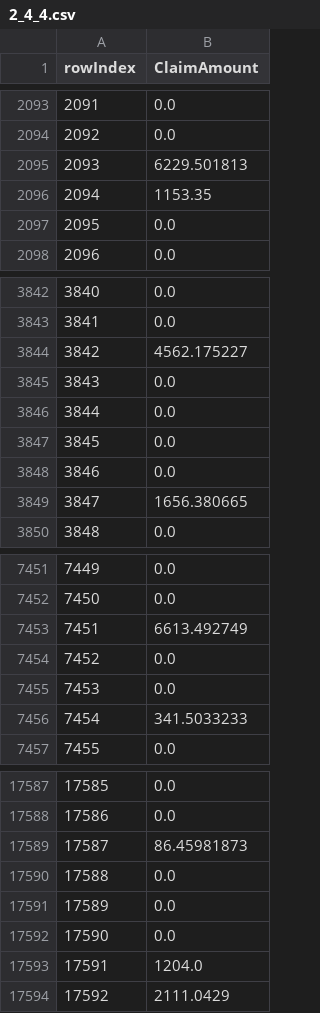
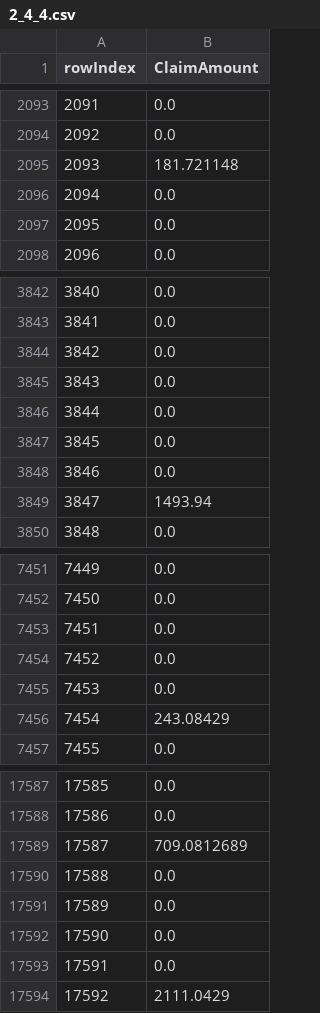
Before and after one commit to sqrtofneg1/COMP-4983-Project, a CSV file: submissions/2_4_4.csv, drawn as a sheet; only a part is shown, gaps mark what is left out; the diff covers the shown part only.

```diff
--- a/submissions/2_4_4.csv
+++ b/submissions/2_4_4.csv
@@ -2094,4 +2094,4 @@ rowIndex,ClaimAmount
 2092,0.0
-2093,6229.501813
-2094,1153.35
+2093,181.721148
+2094,0.0
 2095,0.0
@@ -3843,3 +3843,3 @@ rowIndex,ClaimAmount
 3841,0.0
-3842,4562.175227
+3842,0.0
 3843,0.0
@@ -3848,3 +3848,3 @@ rowIndex,ClaimAmount
 3846,0.0
-3847,1656.380665
+3847,1493.94
 3848,0.0
@@ -7452,6 +7452,6 @@ rowIndex,ClaimAmount
 7450,0.0
-7451,6613.492749
+7451,0.0
 7452,0.0
 7453,0.0
-7454,341.5033233
+7454,243.08429
 7455,0.0
@@ -17588,3 +17588,3 @@ rowIndex,ClaimAmount
 17586,0.0
-17587,86.45981873
+17587,709.0812689
 17588,0.0
@@ -17592,3 +17592,3 @@ rowIndex,ClaimAmount
 17590,0.0
-17591,1204.0
+17591,0.0
 17592,2111.0429
```
Also changed, not shown: 161 edited cells elsewhere in this file, submissions/2_4_3.csv, submissions/2_4_5.csv, 2 other files.
